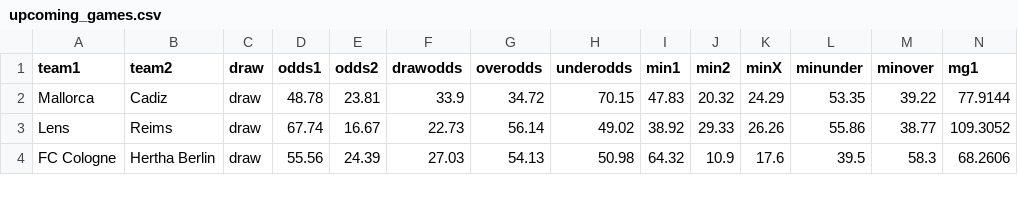
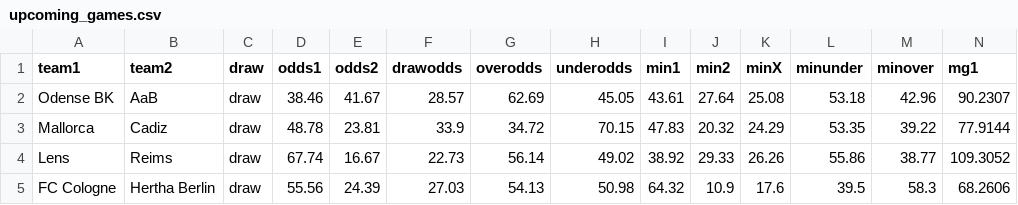
Before and after one commit to mbrownsword/Soccer_Models, a CSV file: upcoming_games.csv, drawn as a sheet; only a part is shown; rows hold the shown columns only; the diff names each change by its address in the sheet, - before the commit and + after, or states it on an @@ line.

Commit message:
New commit ID #561

```diff
--- a/upcoming_games.csv
+++ b/upcoming_games.csv
+row 2: Odense BK | AaB | draw | 38.46 | 41.67 | 28.57 | 62.69 | 45.05 | 43.61 | 27.64 | 25.08 | 53.18 | 42.96 | 90.2307
```
